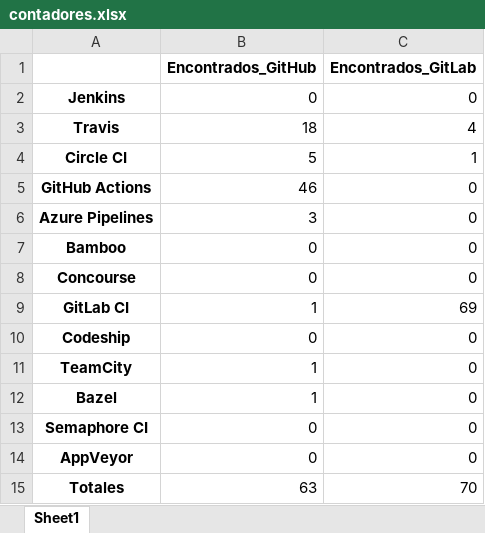
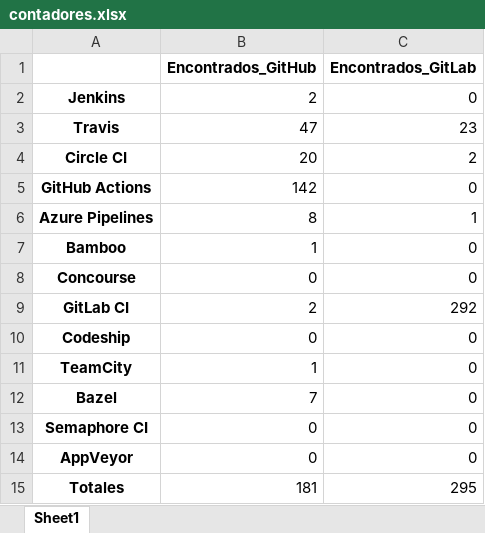
Before and after one commit to jorcontrerasp/BuscadorCIRepos, an Excel workbook: results/contadores.xlsx, sheet Sheet1, drawn as a sheet; values as stored, in another font and other column widths than the file's, no borders; the diff names each change by its address in the sheet, - before the commit and + after, or states it on an @@ line.

```diff
--- a/results/contadores.xlsx (sheet Sheet1)
+++ b/results/contadores.xlsx (sheet Sheet1)
-B2 (Encontrados_GitHub): 0
+B2 (Encontrados_GitHub): 2
-B3 (Encontrados_GitHub): 18
+B3 (Encontrados_GitHub): 47
-C3 (Encontrados_GitLab): 4
+C3 (Encontrados_GitLab): 23
-B4 (Encontrados_GitHub): 5
+B4 (Encontrados_GitHub): 20
-C4 (Encontrados_GitLab): 1
+C4 (Encontrados_GitLab): 2
-B5 (Encontrados_GitHub): 46
+B5 (Encontrados_GitHub): 142
-B6 (Encontrados_GitHub): 3
+B6 (Encontrados_GitHub): 8
-C6 (Encontrados_GitLab): 0
+C6 (Encontrados_GitLab): 1
-B7 (Encontrados_GitHub): 0
+B7 (Encontrados_GitHub): 1
-B9 (Encontrados_GitHub): 1
+B9 (Encontrados_GitHub): 2
-C9 (Encontrados_GitLab): 69
+C9 (Encontrados_GitLab): 292
-B12 (Encontrados_GitHub): 1
+B12 (Encontrados_GitHub): 7
-B15 (Encontrados_GitHub): 63
+B15 (Encontrados_GitHub): 181
-C15 (Encontrados_GitLab): 70
+C15 (Encontrados_GitLab): 295
```
Also changed, not shown: results/resultados_github.xlsx, results/resultados_gitlab.xlsx, 2 other files.
